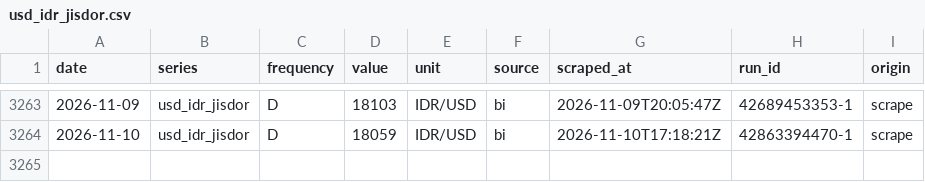
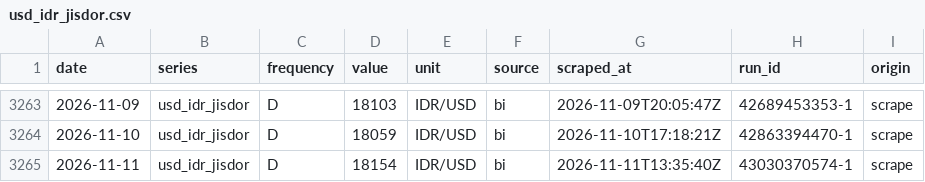
Before and after one commit to hafidznrg/gold-price-tracker, a CSV file: data/macro/usd_idr_jisdor.csv, drawn as a sheet; only a part is shown, gaps mark what is left out.

```diff
--- a/data/macro/usd_idr_jisdor.csv
+++ b/data/macro/usd_idr_jisdor.csv
@@ -3264 +3264,2 @@ date,series,frequency,value,unit,source,scraped_at,run_id,origin
 2026-11-10,usd_idr_jisdor,D,18059,IDR/USD,bi,2026-11-10T17:18:21Z,42863394470-1,scrape
+2026-11-11,usd_idr_jisdor,D,18154,IDR/USD,bi,2026-11-11T13:35:40Z,43030370574-1,scrape
```
Also changed, not shown: data/macro/xau_usd_oz.csv, 5 other files.
